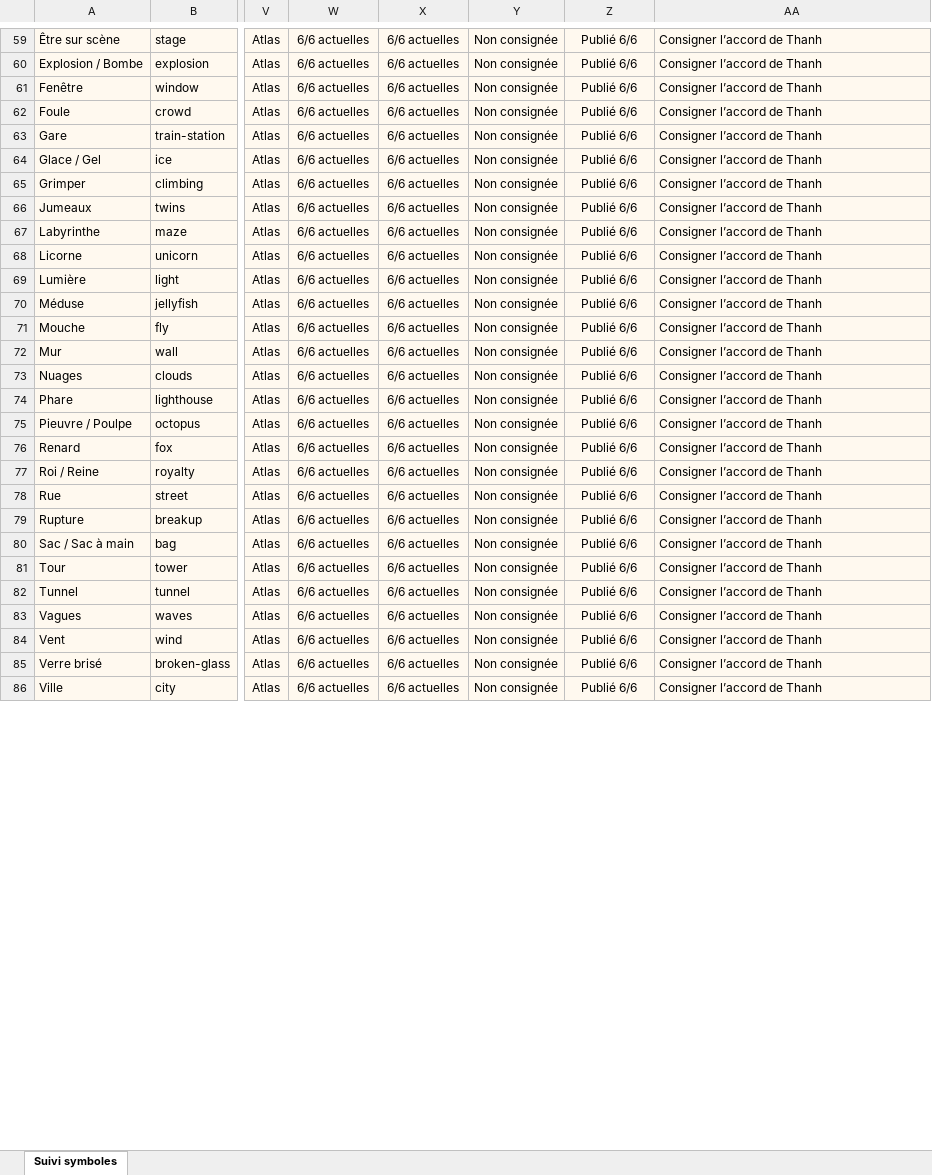
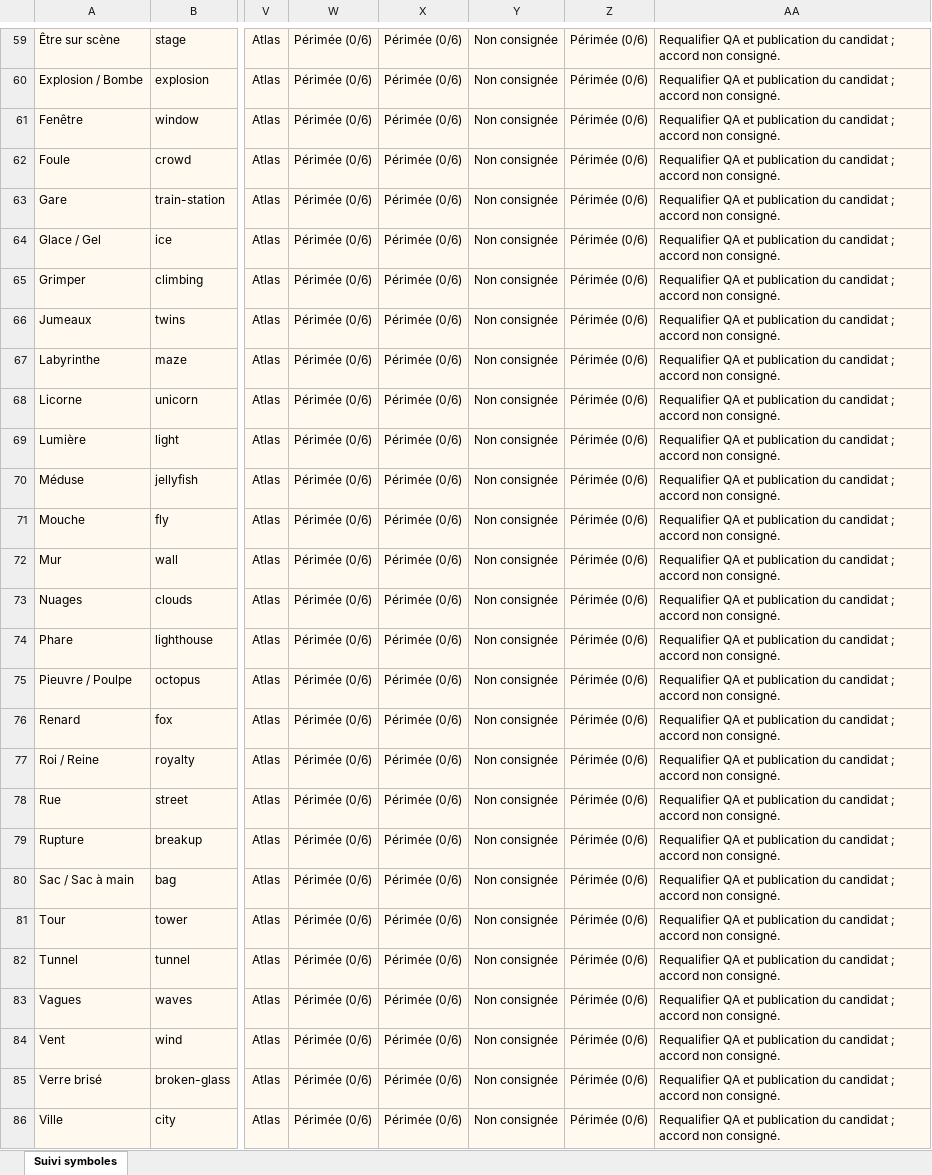
Before and after one commit to thannous/dreamer, an Excel workbook: doc_web_interne/docs/suivi-symboles/suivi-240-symboles-6-langues.xlsx, sheet Suivi symboles, drawn as a sheet; only a part is shown, gaps mark what is left out; values as stored, in another font and other column widths than the file's, no borders; conditional formats and table styles not drawn; the diff covers the shown part only; the diff names each change by its address in the sheet, - before the commit and + after, or states it on an @@ line.

```diff
--- a/doc_web_interne/docs/suivi-symboles/suivi-240-symboles-6-langues.xlsx (sheet Suivi symboles)
+++ b/doc_web_interne/docs/suivi-symboles/suivi-240-symboles-6-langues.xlsx (sheet Suivi symboles)
-W59:W86: 6/6 actuelles
+W59:W86: Périmée (0/6)
-X59:X86: 6/6 actuelles
+X59:X86: Périmée (0/6)
-Z59:Z86: Publié 6/6
+Z59:Z86: Périmée (0/6)
-AA59:AA86: Consigner l’accord de Thanh
+AA59:AA86: Requalifier QA et publication du candidat ; accord non consigné.
```
Also changed, not shown: 1359 edited cells elsewhere in this sheet, 7 other files.
